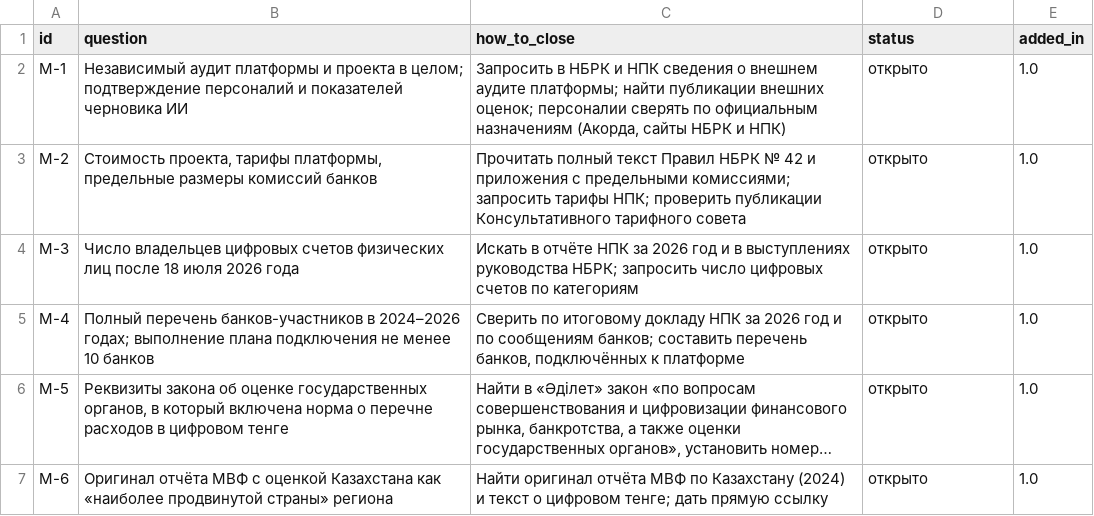
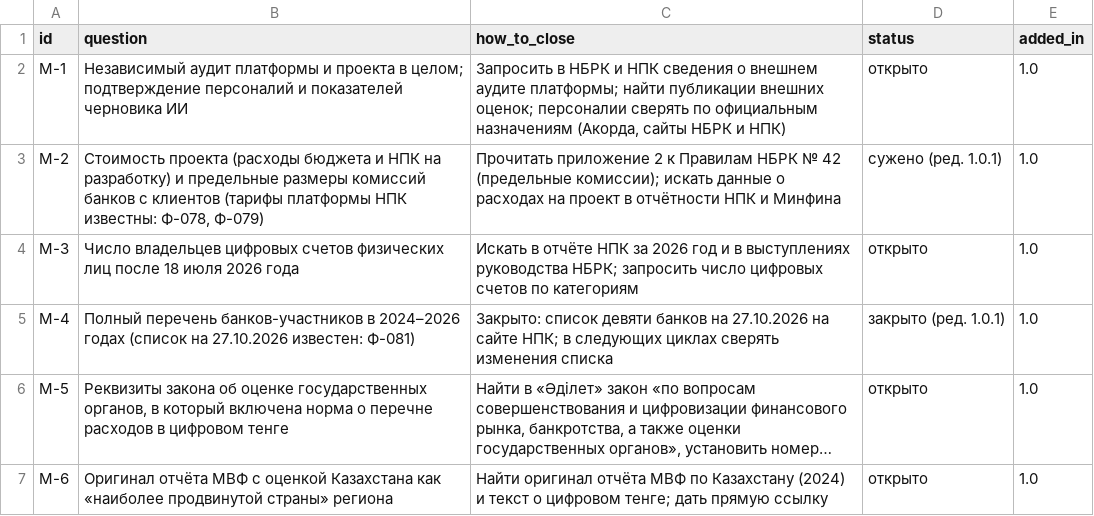
Before and after one commit to bsakhanov/tenge, a CSV file: registry/gaps.csv, drawn as a sheet; only a part is shown; long unchanged cells end in …; the diff names each change by its address in the sheet, - before the commit and + after, or states it on an @@ line.

```diff
--- a/registry/gaps.csv
+++ b/registry/gaps.csv
-B3 (question): Стоимость проекта, тарифы платформы, предельные размеры комиссий банков
+B3 (question): Стоимость проекта (расходы бюджета и НПК на разработку) и предельные размеры комиссий банков с клиентов (тарифы платформы НПК известны: Ф-078, Ф-079)
-C3 (how_to_close): Прочитать полный текст Правил НБРК № 42 и приложения с предельными комиссиями; запросить тарифы НПК; проверить публикации Консультативного тарифного совета
+C3 (how_to_close): Прочитать приложение 2 к Правилам НБРК № 42 (предельные комиссии); искать данные о расходах на проект в отчётности НПК и Минфина
-D3 (status): открыто
+D3 (status): сужено (ред. 1.0.1)
-B5 (question): …в 2024–2026 годах; выполнение плана подключения не менее 10 банков
+B5 (question): …в 2024–2026 годах (список на 27.10.2026 известен: Ф-081)
-C5 (how_to_close): Сверить по итоговому докладу НПК за 2026 год и по сообщениям банков; составить перечень банков, подключённых к платформе
+C5 (how_to_close): Закрыто: список девяти банков на 27.10.2026 на сайте НПК; в следующих циклах сверять изменения списка
-D5 (status): открыто
+D5 (status): закрыто (ред. 1.0.1)
```
Also changed, not shown: registry/discrepancies.csv, registry/facts.csv, 22 other files.
